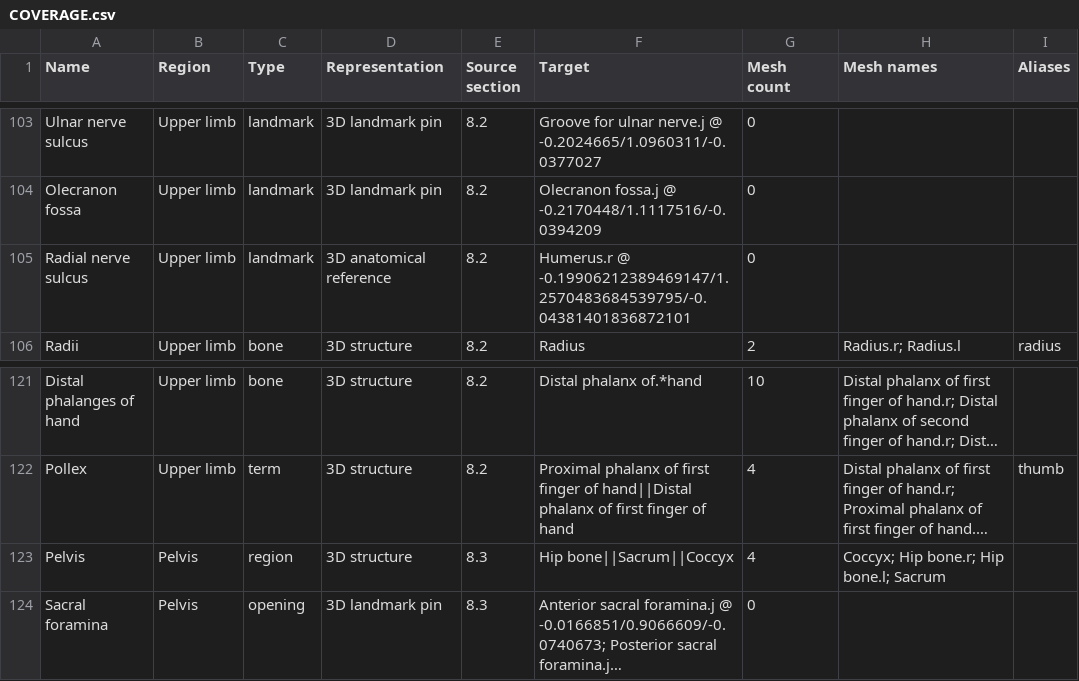
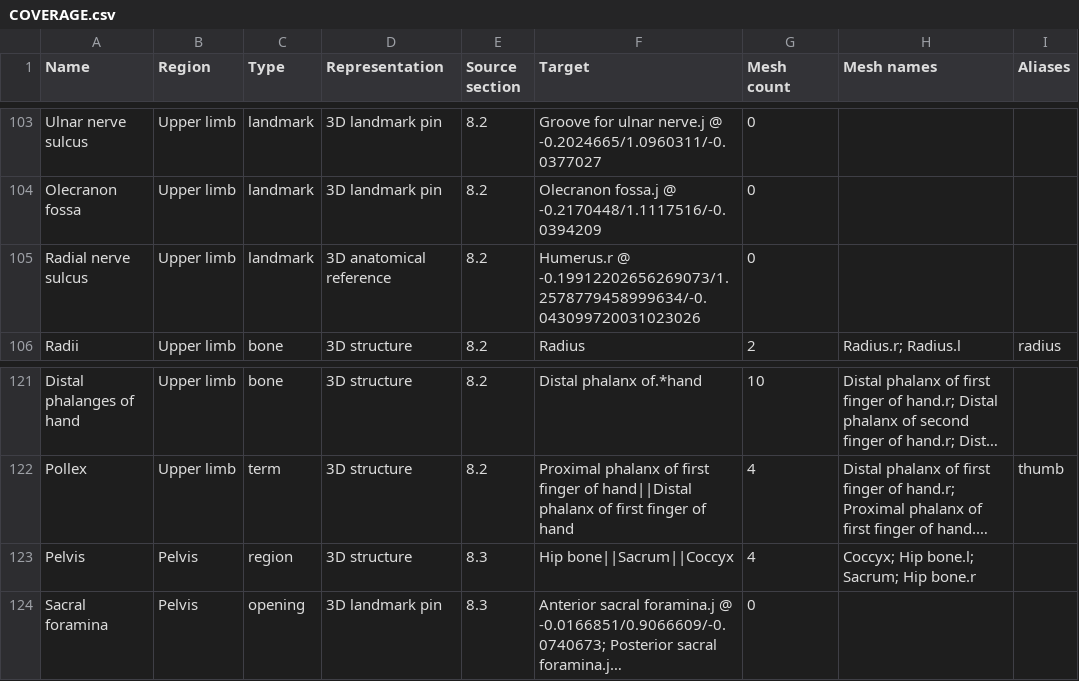
Before and after one commit to RorriMaesu/osteon-study, a CSV file: COVERAGE.csv, drawn as a sheet; only a part is shown, gaps mark what is left out; long unchanged cells end in …; the diff covers the shown part only; the diff names each change by its address in the sheet, - before the commit and + after, or states it on an @@ line.

```diff
--- a/COVERAGE.csv
+++ b/COVERAGE.csv
-F105 (Target): Humerus.r @ -0.19906212389469147/1.2570483684539795/-0.04381401836872101
+F105 (Target): Humerus.r @ -0.19912202656269073/1.2578779458999634/-0.043099720031023026
-H123 (Mesh names): Coccyx; Hip bone.r; Hip bone.l; Sacrum
+H123 (Mesh names): Coccyx; Hip bone.l; Sacrum; Hip bone.r
```
Also changed, not shown: 25 edited cells elsewhere in this file, 34 other files.
